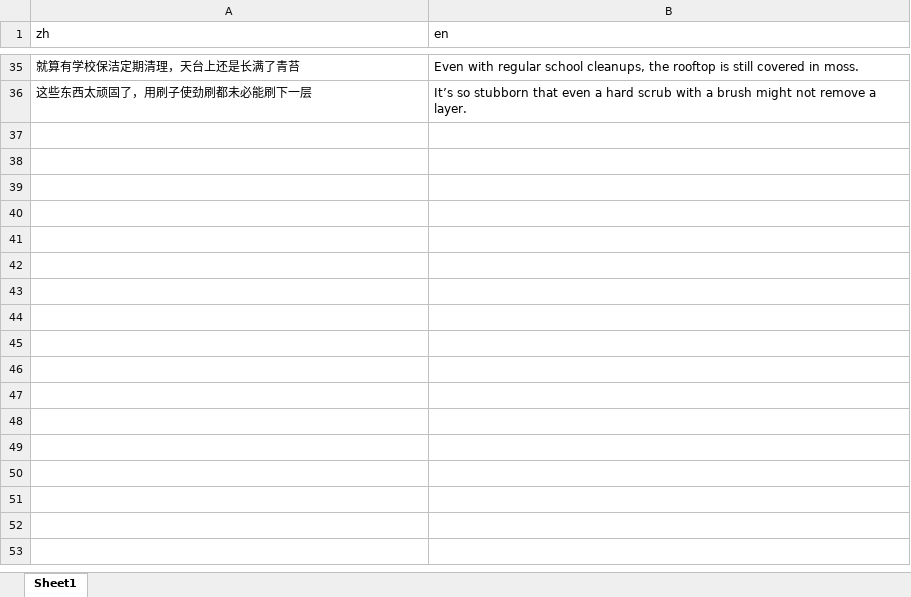
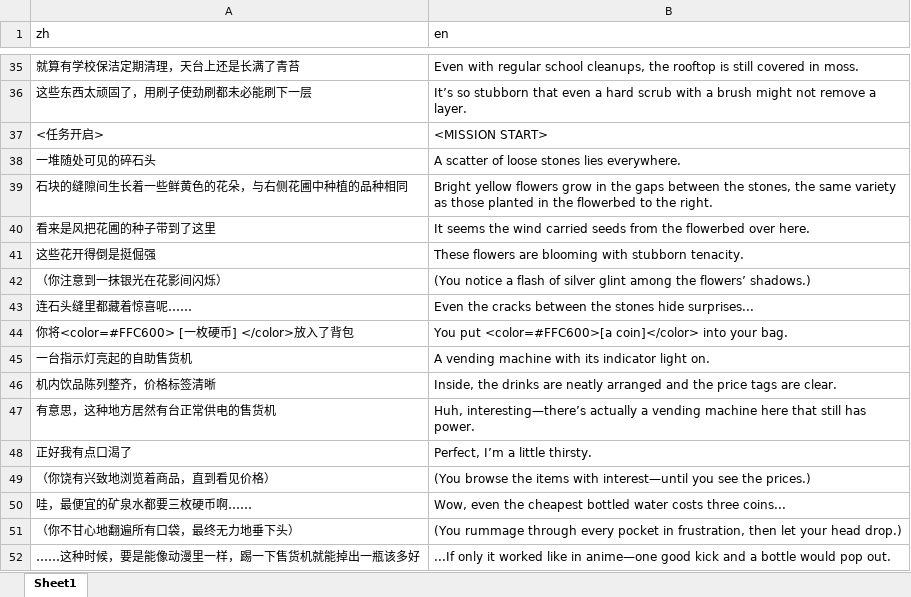
Before and after one commit to 0FFMIND/FYP, an Excel workbook: Assets/StreamingAssets/Localization/1-Scene-Main/strings.xlsx, sheet Sheet1, drawn as a sheet; only a part is shown, gaps mark what is left out; values as stored, in another font and other column widths than the file's, no borders; the diff names each change by its address in the sheet, - before the commit and + after, or states it on an @@ line.

```diff
--- a/Assets/StreamingAssets/Localization/1-Scene-Main/strings.xlsx (sheet Sheet1)
+++ b/Assets/StreamingAssets/Localization/1-Scene-Main/strings.xlsx (sheet Sheet1)
+row 37: <任务开启> | <MISSION START>
+row 38: 一堆随处可见的碎石头 | A scatter of loose stones lies everywhere.
+row 39: 石块的缝隙间生长着一些鲜黄色的花朵，与右侧花圃中种植的品种相同 | Bright yellow flowers grow in the gaps between the stones, the same variety as those planted in the flowerbed to the right.
+row 40: 看来是风把花圃的种子带到了这里 | It seems the wind carried seeds from the flowerbed over here.
+row 41: 这些花开得倒是挺倔强 | These flowers are blooming with stubborn tenacity.
+row 42: （你注意到一抹银光在花影间闪烁） | (You notice a flash of silver glint among the flowers’ shadows.)
+row 43: 连石头缝里都藏着惊喜呢…… | Even the cracks between the stones hide surprises...
+row 44: 你将<color=#FFC600> [一枚硬币] </color>放入了背包 | You put <color=#FFC600>[a coin]</color> into your bag.
+row 45: 一台指示灯亮起的自助售货机 | A vending machine with its indicator light on.
+row 46: 机内饮品陈列整齐，价格标签清晰 | Inside, the drinks are neatly arranged and the price tags are clear.
+row 47: 有意思，这种地方居然有台正常供电的售货机 | Huh, interesting—there’s actually a vending machine here that still has power.
+row 48: 正好我有点口渴了 | Perfect, I’m a little thirsty.
+row 49: （你饶有兴致地浏览着商品，直到看见价格） | (You browse the items with interest—until you see the prices.)
+row 50: 哇，最便宜的矿泉水都要三枚硬币啊…… | Wow, even the cheapest bottled water costs three coins...
+row 51: （你不甘心地翻遍所有口袋，最终无力地垂下头） | (You rummage through every pocket in frustration, then let your head drop.)
+row 52: ……这种时候，要是能像动漫里一样，踢一下售货机就能掉出一瓶该多好 | ...If only it worked like in anime—one good kick and a bottle would pop out.
```
Also changed, not shown: 24 other files.
